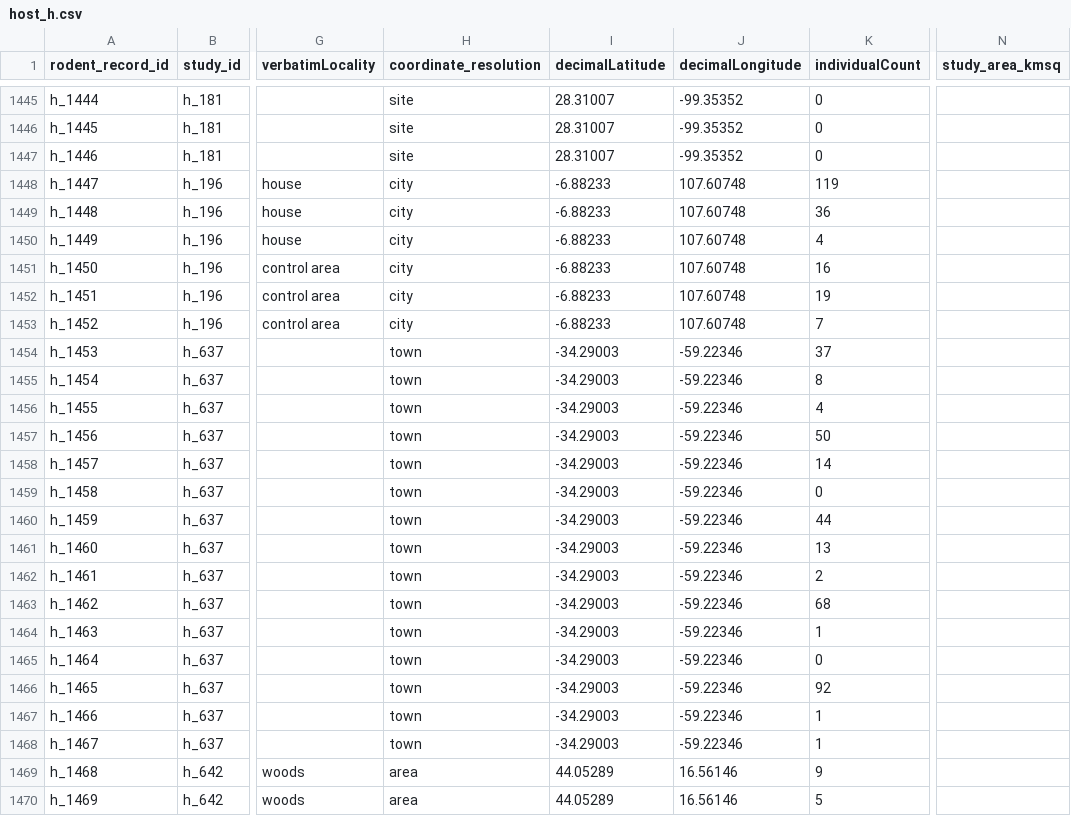
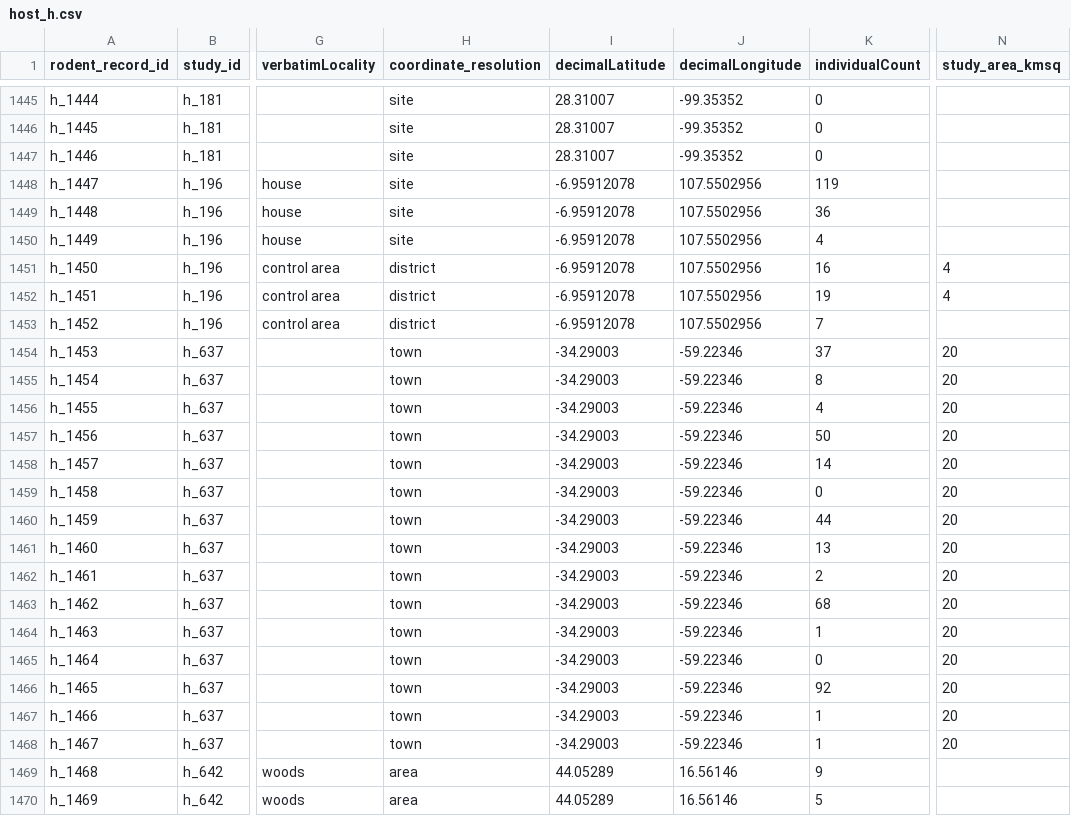
Before and after one commit to BioDivHealth/rodent-zoonoses, a CSV file: data/aren_hant_data/host_h.csv, drawn as a sheet; only a part is shown, gaps mark what is left out; the diff covers the shown part only; the diff names each change by its address in the sheet, - before the commit and + after, or states it on an @@ line.

```diff
--- a/data/aren_hant_data/host_h.csv
+++ b/data/aren_hant_data/host_h.csv
-H1448:H1450 (coordinate_resolution): city
+H1448:H1450 (coordinate_resolution): site
-I1448:I1453 (decimalLatitude): -6.88233
+I1448:I1453 (decimalLatitude): -6.95912078
-J1448:J1453 (decimalLongitude): 107.60748
+J1448:J1453 (decimalLongitude): 107.5502956
-H1451:H1453 (coordinate_resolution): city
+H1451:H1453 (coordinate_resolution): district
-N1451:N1452 (study_area_kmsq): (empty)
+N1451:N1452 (study_area_kmsq): 4
-N1454:N1468 (study_area_kmsq): (empty)
+N1454:N1468 (study_area_kmsq): 20
```
Also changed, not shown: 24 edited cells elsewhere in this file, data/aren_hant_data/studies_h.csv, 2 other files.
